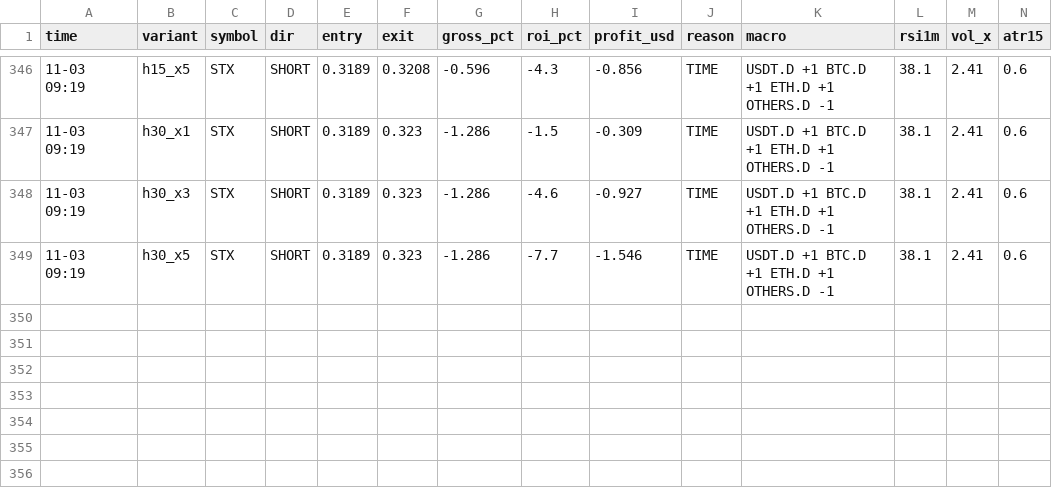
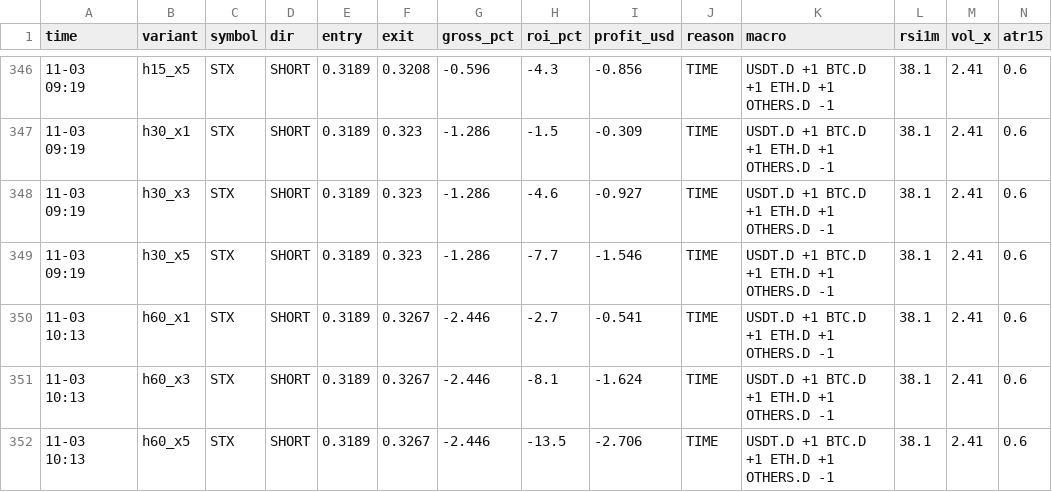
Before and after one commit to Ehsan2893/dombot.py, a CSV file: dom2_trades.csv, drawn as a sheet; only a part is shown, gaps mark what is left out.

```diff
--- a/dom2_trades.csv
+++ b/dom2_trades.csv
@@ -349 +349,4 @@ time,variant,symbol,dir,entry,exit,gross_pct,roi_pct,profit_usd,reason,macro,rsi
 11-03 09:19,h30_x5,STX,SHORT,0.3189,0.323,-1.286,-7.7,-1.546,TIME,USDT.D +1 BTC.D +1 ETH.D +1 OTHERS.D -1,38.1,2.41,0.6
+11-03 10:13,h60_x1,STX,SHORT,0.3189,0.3267,-2.446,-2.7,-0.541,TIME,USDT.D +1 BTC.D +1 ETH.D +1 OTHERS.D -1,38.1,2.41,0.6
+11-03 10:13,h60_x3,STX,SHORT,0.3189,0.3267,-2.446,-8.1,-1.624,TIME,USDT.D +1 BTC.D +1 ETH.D +1 OTHERS.D -1,38.1,2.41,0.6
+11-03 10:13,h60_x5,STX,SHORT,0.3189,0.3267,-2.446,-13.5,-2.706,TIME,USDT.D +1 BTC.D +1 ETH.D +1 OTHERS.D -1,38.1,2.41,0.6
```
Also changed, not shown: 2 other files.
